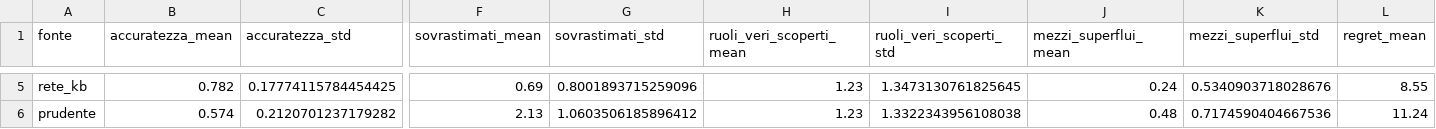
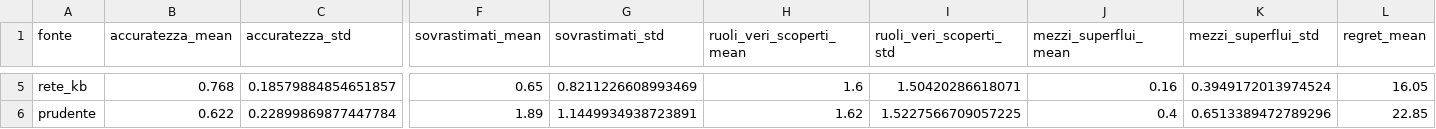
Before and after one commit to EzioAuditore679/so-vvf-next, a CSV file: results/dispatch_e2e_riepilogo.csv, drawn as a sheet; only a part is shown, gaps mark what is left out; the diff covers the shown part only; the diff names each change by its address in the sheet, - before the commit and + after, or states it on an @@ line.

```diff
--- a/results/dispatch_e2e_riepilogo.csv
+++ b/results/dispatch_e2e_riepilogo.csv
-B5 (accuratezza_mean): 0.782
+B5 (accuratezza_mean): 0.768
-C5 (accuratezza_std): 0.17774115784454425
+C5 (accuratezza_std): 0.18579884854651857
-F5 (sovrastimati_mean): 0.69
+F5 (sovrastimati_mean): 0.65
-G5 (sovrastimati_std): 0.8001893715259096
+G5 (sovrastimati_std): 0.8211226608993469
-H5 (ruoli_veri_scoperti_mean): 1.23
+H5 (ruoli_veri_scoperti_mean): 1.6
-I5 (ruoli_veri_scoperti_std): 1.3473130761825645
+I5 (ruoli_veri_scoperti_std): 1.50420286618071
-J5 (mezzi_superflui_mean): 0.24
+J5 (mezzi_superflui_mean): 0.16
-K5 (mezzi_superflui_std): 0.5340903718028676
+K5 (mezzi_superflui_std): 0.3949172013974524
-L5 (regret_mean): 8.55
+L5 (regret_mean): 16.05
-B6 (accuratezza_mean): 0.574
+B6 (accuratezza_mean): 0.622
-C6 (accuratezza_std): 0.2120701237179282
+C6 (accuratezza_std): 0.22899869877447784
-F6 (sovrastimati_mean): 2.13
+F6 (sovrastimati_mean): 1.89
-G6 (sovrastimati_std): 1.0603506185896412
+G6 (sovrastimati_std): 1.1449934938723891
-H6 (ruoli_veri_scoperti_mean): 1.23
+H6 (ruoli_veri_scoperti_mean): 1.62
-I6 (ruoli_veri_scoperti_std): 1.3322343956108038
+I6 (ruoli_veri_scoperti_std): 1.5227566709057225
-J6 (mezzi_superflui_mean): 0.48
+J6 (mezzi_superflui_mean): 0.4
-K6 (mezzi_superflui_std): 0.7174590404667536
+K6 (mezzi_superflui_std): 0.6513389472789296
-L6 (regret_mean): 11.24
+L6 (regret_mean): 22.85
```
Also changed, not shown: 37 edited cells elsewhere in this file, results/dispatch_e2e_scenari.csv, 23 other files.
